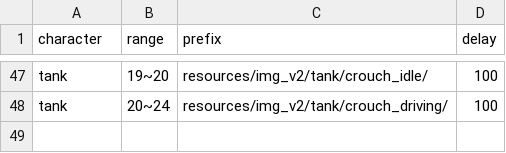
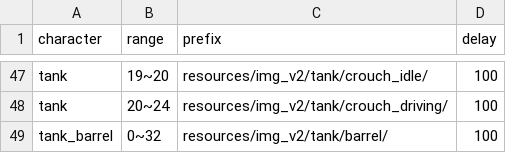
Before and after one commit to Chinococo/2022-2_OOPLMetalSlug, a CSV file: Resources/csv/character.csv, drawn as a sheet; only a part is shown, gaps mark what is left out.

```diff
--- a/Resources/csv/character.csv
+++ b/Resources/csv/character.csv
@@ -48 +48,2 @@ tank,19~20,resources/img_v2/tank/crouch_idle/,100
 tank,20~24,resources/img_v2/tank/crouch_driving/,100
+tank_barrel,0~32,resources/img_v2/tank/barrel/,100
```
Also changed, not shown: 37 other files.
